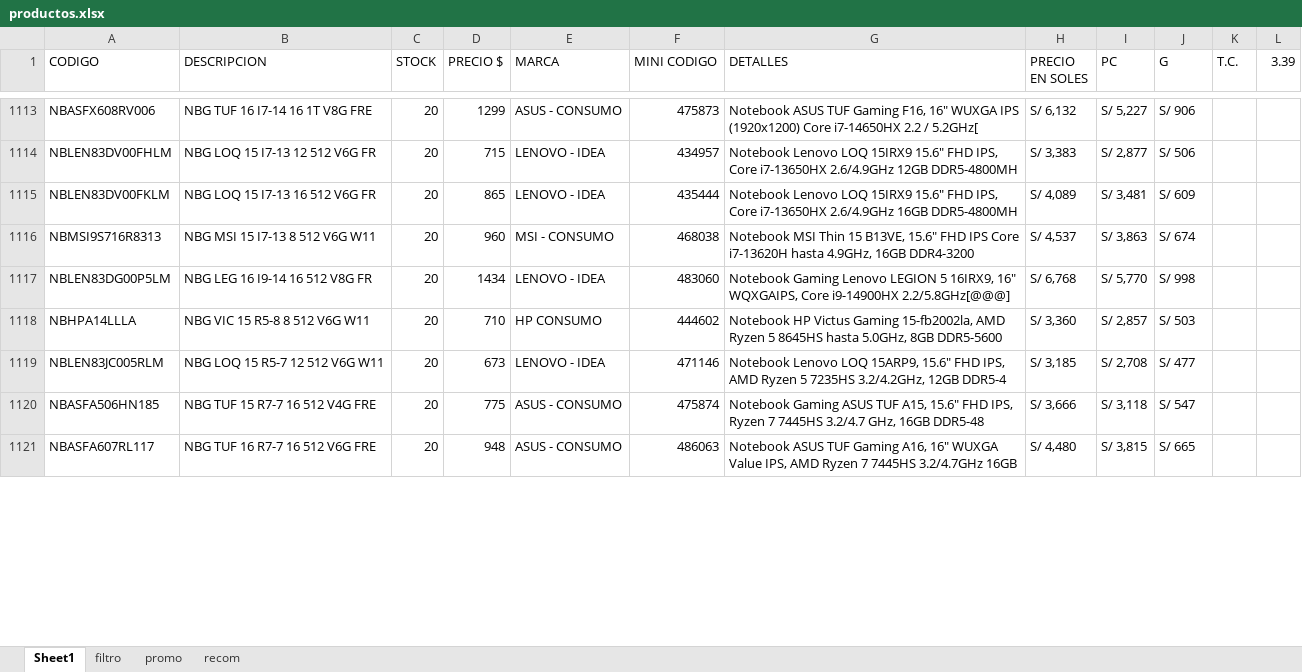
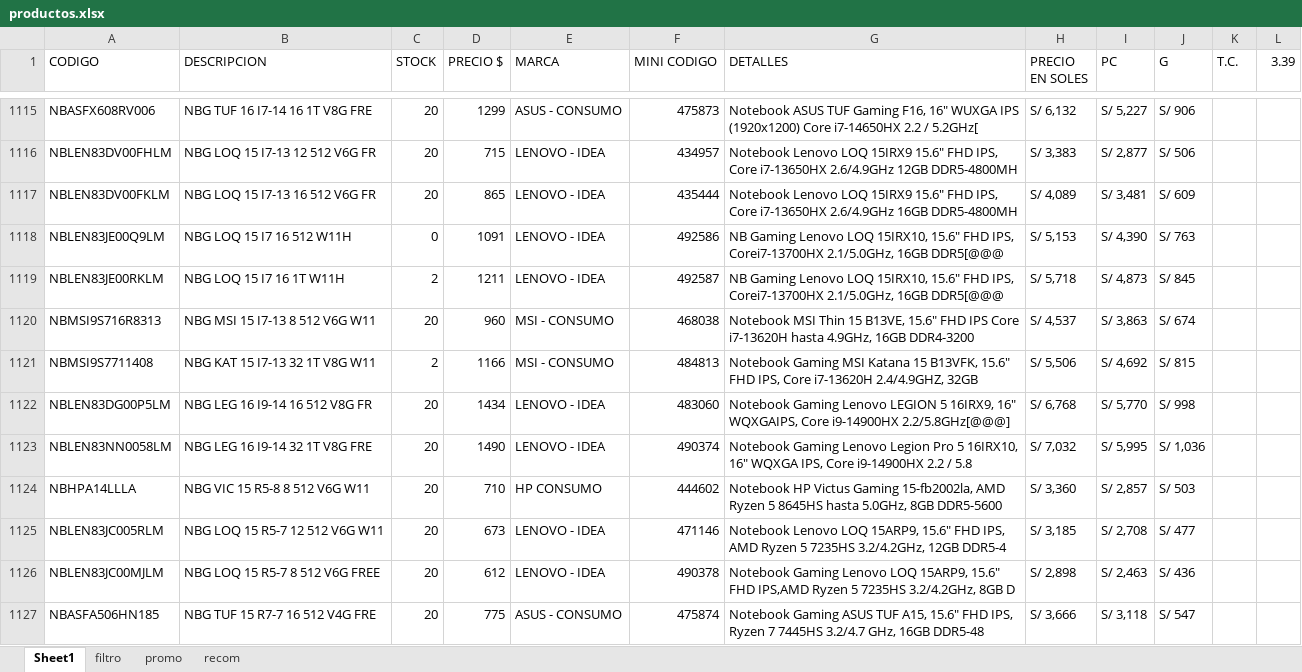
Before and after one commit to scperu/store, an Excel workbook: productos.xlsx, sheet Sheet1, drawn as a sheet; only a part is shown, gaps mark what is left out; the shorter side is filled out with more unchanged rows; values as stored, in another font and other column widths than the file's, no cell formats; table styles not drawn; the diff covers the shown part only; the diff names each change by its address in the sheet, - before the commit and + after, or states it on an @@ line.

Commit message:
Add files via upload

```diff
--- a/productos.xlsx (sheet Sheet1)
+++ b/productos.xlsx (sheet Sheet1)
+row 1118: NBLEN83JE00Q9LM | NBG LOQ 15 I7 16 512 W11H | 0 | 1091 | LENOVO - IDEA | 492586 | NB Gaming Lenovo LOQ 15IRX10, 15.6" FHD IPS, Corei7-13700HX 2.1/5.0GHz, 16GB DDR5[@@@ | S/ 5,153 | S/ 4,390 | S/ 763
+row 1119: NBLEN83JE00RKLM | NBG LOQ 15 I7 16 1T W11H | 2 | 1211 | LENOVO - IDEA | 492587 | NB Gaming Lenovo LOQ 15IRX10, 15.6" FHD IPS, Corei7-13700HX 2.1/5.0GHz, 16GB DDR5[@@@ | S/ 5,718 | S/ 4,873 | S/ 845
+row 1121: NBMSI9S7711408 | NBG KAT 15 I7-13 32 1T V8G W11 | 2 | 1166 | MSI - CONSUMO | 484813 | Notebook Gaming MSI Katana 15 B13VFK, 15.6" FHD IPS, Core i7-13620H 2.4/4.9GHZ, 32GB | S/ 5,506 | S/ 4,692 | S/ 815
+row 1123: NBLEN83NN0058LM | NBG LEG 16 I9-14 32 1T V8G FRE | 20 | 1490 | LENOVO - IDEA | 490374 | Notebook Gaming Lenovo Legion Pro 5 16IRX10, 16" WQXGA IPS, Core i9-14900HX 2.2 / 5.8 | S/ 7,032 | S/ 5,995 | S/ 1,036
+row 1126: NBLEN83JC00MJLM | NBG LOQ 15 R5-7 8 512 V6G FREE | 20 | 612 | LENOVO - IDEA | 490378 | Notebook Gaming Lenovo LOQ 15ARP9, 15.6" FHD IPS,AMD Ryzen 5 7235HS 3.2/4.2GHz, 8GB D | S/ 2,898 | S/ 2,463 | S/ 436
```
Also changed, not shown: 24 added rows, 29 removed rows, 2 moved rows and 249 edited cells elsewhere in this sheet, cell formats, formulas that keep their value.
